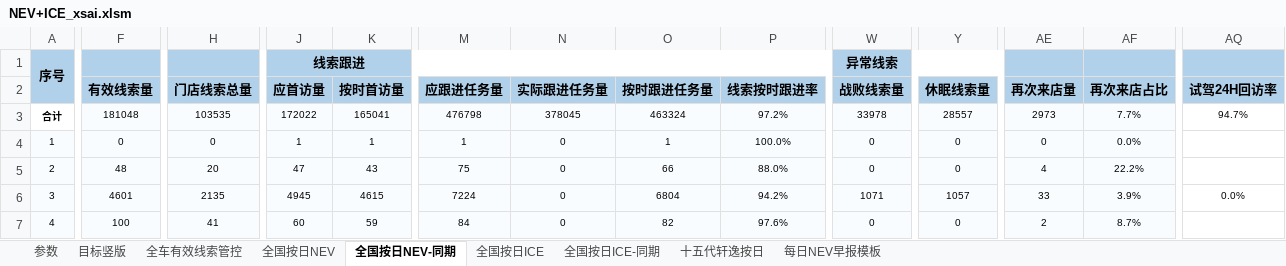
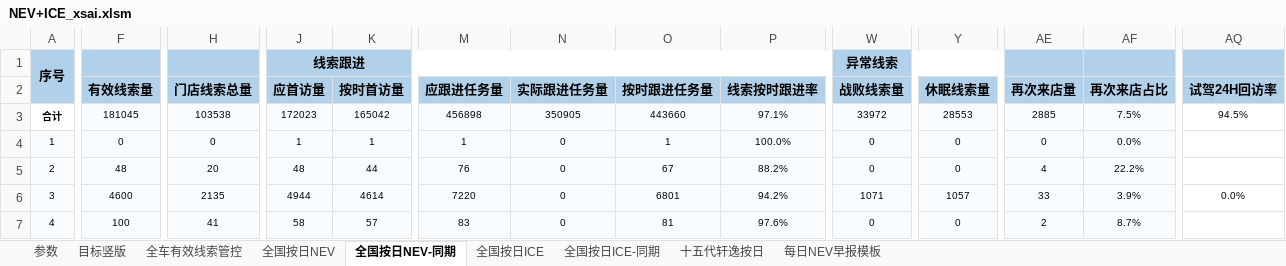
Before and after one commit to Django604/AI_Digest, an Excel workbook: data/source/NEV+ICE_xsai.xlsm, sheet 全国按日NEV-同期, drawn as a sheet; only a part is shown, gaps mark what is left out; values as stored, in another font and other column widths than the file's, no borders; the diff covers the shown part only; the diff names each change by its address in the sheet, - before the commit and + after, or states it on an @@ line.

```diff
--- a/data/source/NEV+ICE_xsai.xlsm (sheet 全国按日NEV-同期)
+++ b/data/source/NEV+ICE_xsai.xlsm (sheet 全国按日NEV-同期)
-F3 (有效线索量): 181048
+F3 (有效线索量): 181045
-H3 (门店线索总量): 103535
+H3 (门店线索总量): 103538
-J3 (应首访量): 172022
+J3 (应首访量): 172023
-K3 (按时首访量): 165041
+K3 (按时首访量): 165042
-M3 (应跟进任务量): 476798
+M3 (应跟进任务量): 456898
-N3 (实际跟进任务量): 378045
+N3 (实际跟进任务量): 350905
-O3 (按时跟进任务量): 463324
+O3 (按时跟进任务量): 443660
-P3 (线索按时跟进率): 97.2%
+P3 (线索按时跟进率): 97.1%
-W3 (战败线索量): 33978
+W3 (战败线索量): 33972
-Y3 (休眠线索量): 28557
+Y3 (休眠线索量): 28553
-AE3 (再次来店量): 2973
+AE3 (再次来店量): 2885
-AF3 (再次来店占比): 7.7%
+AF3 (再次来店占比): 7.5%
-AQ3 (试驾24H回访率): 94.7%
+AQ3 (试驾24H回访率): 94.5%
-J5 (应首访量): 47
+J5 (应首访量): 48
-K5 (按时首访量): 43
+K5 (按时首访量): 44
-M5 (应跟进任务量): 75
+M5 (应跟进任务量): 76
-O5 (按时跟进任务量): 66
+O5 (按时跟进任务量): 67
-P5 (线索按时跟进率): 88.0%
+P5 (线索按时跟进率): 88.2%
-F6 (有效线索量): 4601
+F6 (有效线索量): 4600
-J6 (应首访量): 4945
+J6 (应首访量): 4944
-K6 (按时首访量): 4615
+K6 (按时首访量): 4614
-M6 (应跟进任务量): 7224
+M6 (应跟进任务量): 7220
-O6 (按时跟进任务量): 6804
+O6 (按时跟进任务量): 6801
-J7 (应首访量): 60
+J7 (应首访量): 58
-K7 (按时首访量): 59
+K7 (按时首访量): 57
-M7 (应跟进任务量): 84
+M7 (应跟进任务量): 83
-O7 (按时跟进任务量): 82
+O7 (按时跟进任务量): 81
```
Also changed, not shown: 1 removed row, 553 edited cells and row numbers in column A elsewhere in this sheet, sheet 全国按日NEV, sheet 全国按日ICE, data/source/NEV+ICE_ldai.xlsm, 5 other files.
